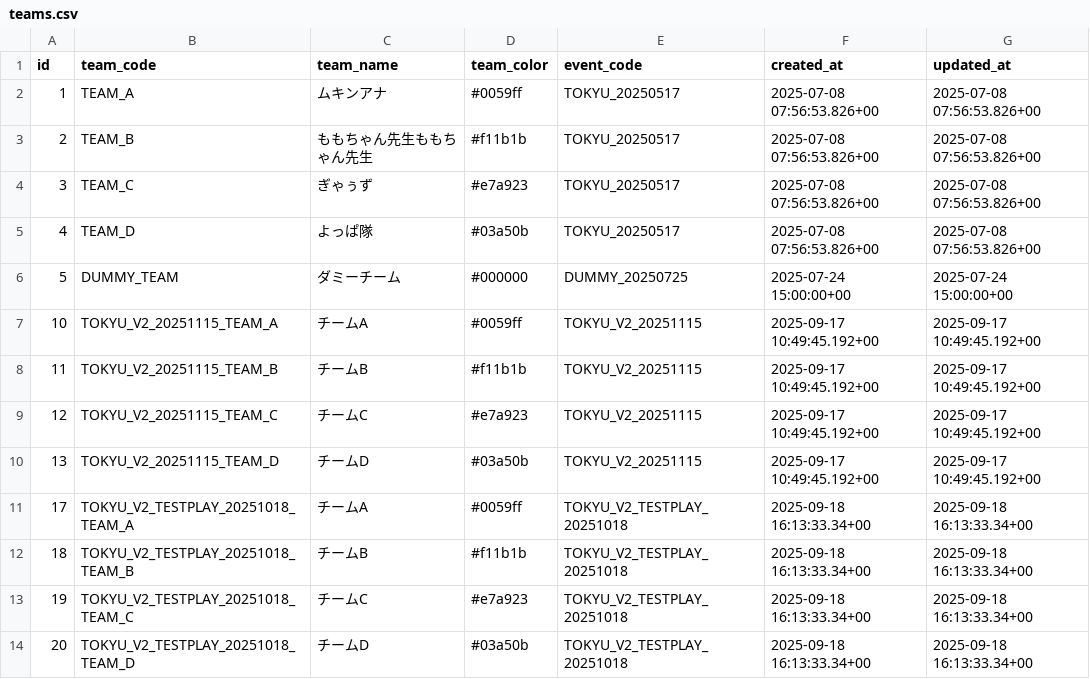
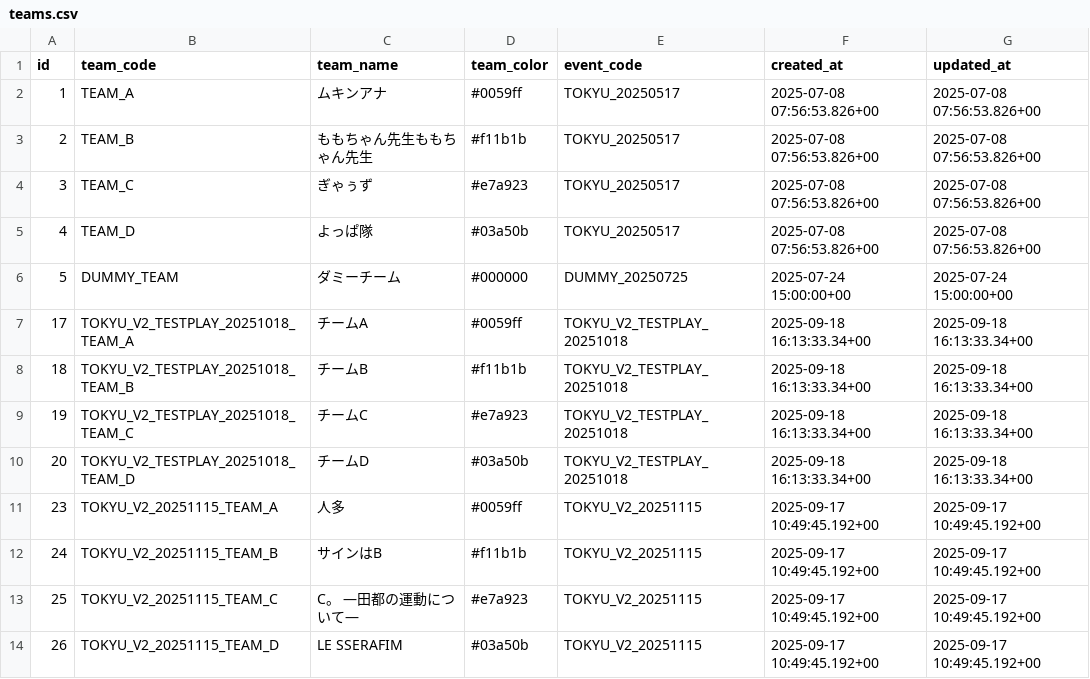
Before and after one commit to wist6ri4-org/realmomotetsu-v2, a CSV file: prisma/csv/teams.csv, drawn as a sheet; removed rows and columns are numbered as before the commit, all else as after; the diff names each change by its address in the sheet, - before the commit and + after, or states it on an @@ line.

```diff
--- a/prisma/csv/teams.csv
+++ b/prisma/csv/teams.csv
-row 7: 10 | TOKYU_V2_20251115_TEAM_A | チームA | #0059ff | TOKYU_V2_20251115 | 2025-09-17 10:49:45.192+00 | 2025-09-17 10:49:45.192+00
-row 8: 11 | TOKYU_V2_20251115_TEAM_B | チームB | #f11b1b | TOKYU_V2_20251115 | 2025-09-17 10:49:45.192+00 | 2025-09-17 10:49:45.192+00
-row 9: 12 | TOKYU_V2_20251115_TEAM_C | チームC | #e7a923 | TOKYU_V2_20251115 | 2025-09-17 10:49:45.192+00 | 2025-09-17 10:49:45.192+00
-row 10: 13 | TOKYU_V2_20251115_TEAM_D | チームD | #03a50b | TOKYU_V2_20251115 | 2025-09-17 10:49:45.192+00 | 2025-09-17 10:49:45.192+00
+row 11: 23 | TOKYU_V2_20251115_TEAM_A | 人多 | #0059ff | TOKYU_V2_20251115 | 2025-09-17 10:49:45.192+00 | 2025-09-17 10:49:45.192+00
+row 12: 24 | TOKYU_V2_20251115_TEAM_B | サインはB | #f11b1b | TOKYU_V2_20251115 | 2025-09-17 10:49:45.192+00 | 2025-09-17 10:49:45.192+00
+row 13: 25 | TOKYU_V2_20251115_TEAM_C | C。 ―田都の運動について― | #e7a923 | TOKYU_V2_20251115 | 2025-09-17 10:49:45.192+00 | 2025-09-17 10:49:45.192+00
+row 14: 26 | TOKYU_V2_20251115_TEAM_D | LE SSERAFIM | #03a50b | TOKYU_V2_20251115 | 2025-09-17 10:49:45.192+00 | 2025-09-17 10:49:45.192+00
```
Also changed, not shown: prisma/csv/bombii_histories.csv, prisma/csv/documents.csv, 9 other files.
